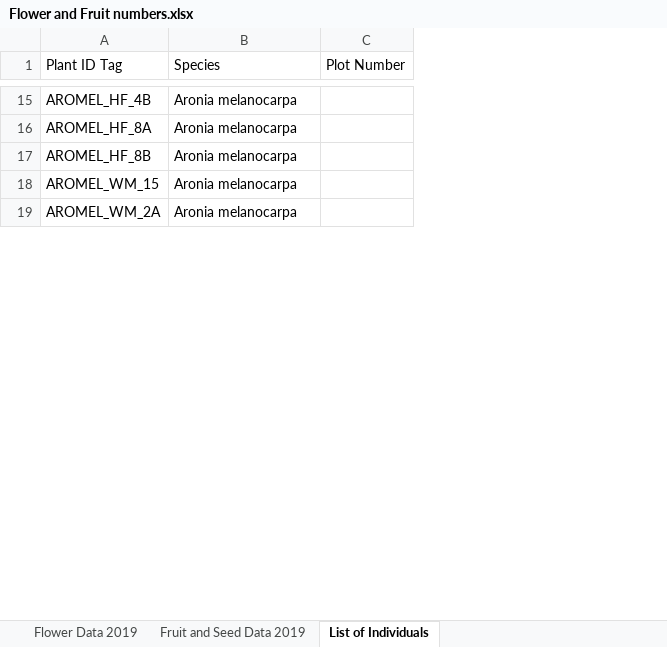
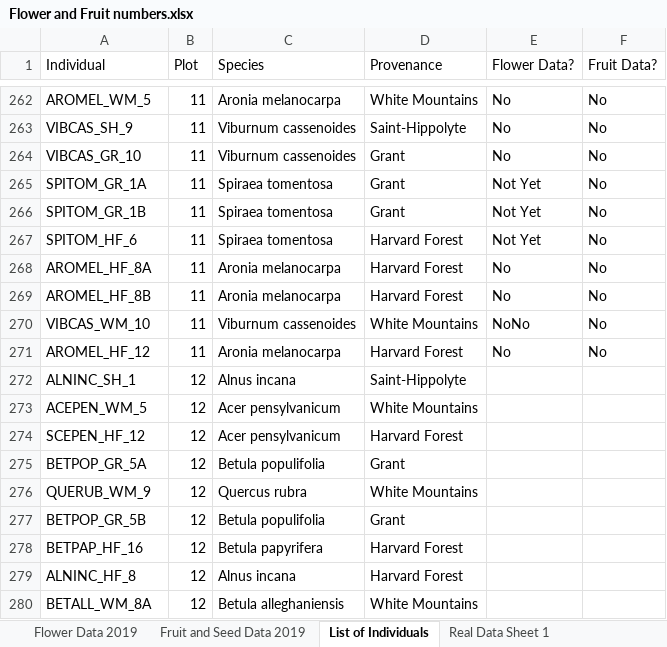
Before and after one commit to wrighterin/Phenophases-DRB, an Excel workbook: data/Flower and Fruit numbers.xlsx, sheet List of Individuals, drawn as a sheet; only a part is shown, gaps mark what is left out; values as stored, in another font and other column widths than the file's, no borders; removed rows and columns are numbered as before the commit, all else as after; the diff covers the shown part only; the diff names each change by its address in the sheet, - before the commit and + after, or states it on an @@ line.

Commit message:
Update Flower and Fruit numbers.xlsx

```diff
--- a/data/Flower and Fruit numbers.xlsx (sheet List of Individuals)
+++ b/data/Flower and Fruit numbers.xlsx (sheet List of Individuals)
+sheet tab: Real Data Sheet 1
+column B (Plot), row 262: 11; rows 268-269: 11 | 11; row 271: 11
-column C (Plot Number), empty
+column D (Provenance), row 262: White Mountains; rows 268-269: Harvard Forest | Harvard Forest; row 271: Harvard Forest
+column E (Flower Data?), row 262: No; rows 268-269: No | No; row 271: No
+column F (Fruit Data?), row 262: No; rows 268-269: No | No; row 271: No
-A1: Plant ID Tag
+A1: Individual
-A262 (Individual): AROMEL_HF_4B
+A262 (Individual): AROMEL_WM_5
+row 263: VIBCAS_SH_9 | 11 | Viburnum cassenoides | Saint-Hippolyte | No | No
+row 264: VIBCAS_GR_10 | 11 | Viburnum cassenoides | Grant | No | No
+row 265: SPITOM_GR_1A | 11 | Spiraea tomentosa | Grant | Not Yet | No
@@ row 99 moved to row 266: SPITOM_GR_1B @@
@@ row 106 moved to row 267: SPITOM_HF_6 @@
@@ row 18 moved to row 79: AROMEL_WM_15 @@
+row 270: VIBCAS_WM_10 | 11 | Viburnum cassenoides | White Mountains | NoNo | No
-A271 (Individual): AROMEL_WM_2A
+A271 (Individual): AROMEL_HF_12
+row 272: ALNINC_SH_1 | 12 | Alnus incana | Saint-Hippolyte
+row 273: ACEPEN_WM_5 | 12 | Acer pensylvanicum | White Mountains
+row 274: SCEPEN_HF_12 | 12 | Acer pensylvanicum | Harvard Forest
+row 275: BETPOP_GR_5A | 12 | Betula populifolia | Grant
+row 276: QUERUB_WM_9 | 12 | Quercus rubra | White Mountains
+row 277: BETPOP_GR_5B | 12 | Betula populifolia | Grant
+row 278: BETPAP_HF_16 | 12 | Betula papyrifera | Harvard Forest
+row 279: ALNINC_HF_8 | 12 | Alnus incana | Harvard Forest
+row 280: BETALL_WM_8A | 12 | Betula alleghaniensis | White Mountains
```
Also changed, not shown: 233 added rows, 59 removed rows, 75 moved rows and 5 edited cells elsewhere in this sheet, sheet Flower Data 2019, sheet Fruit and Seed Data 2019, other sheet tabs.
